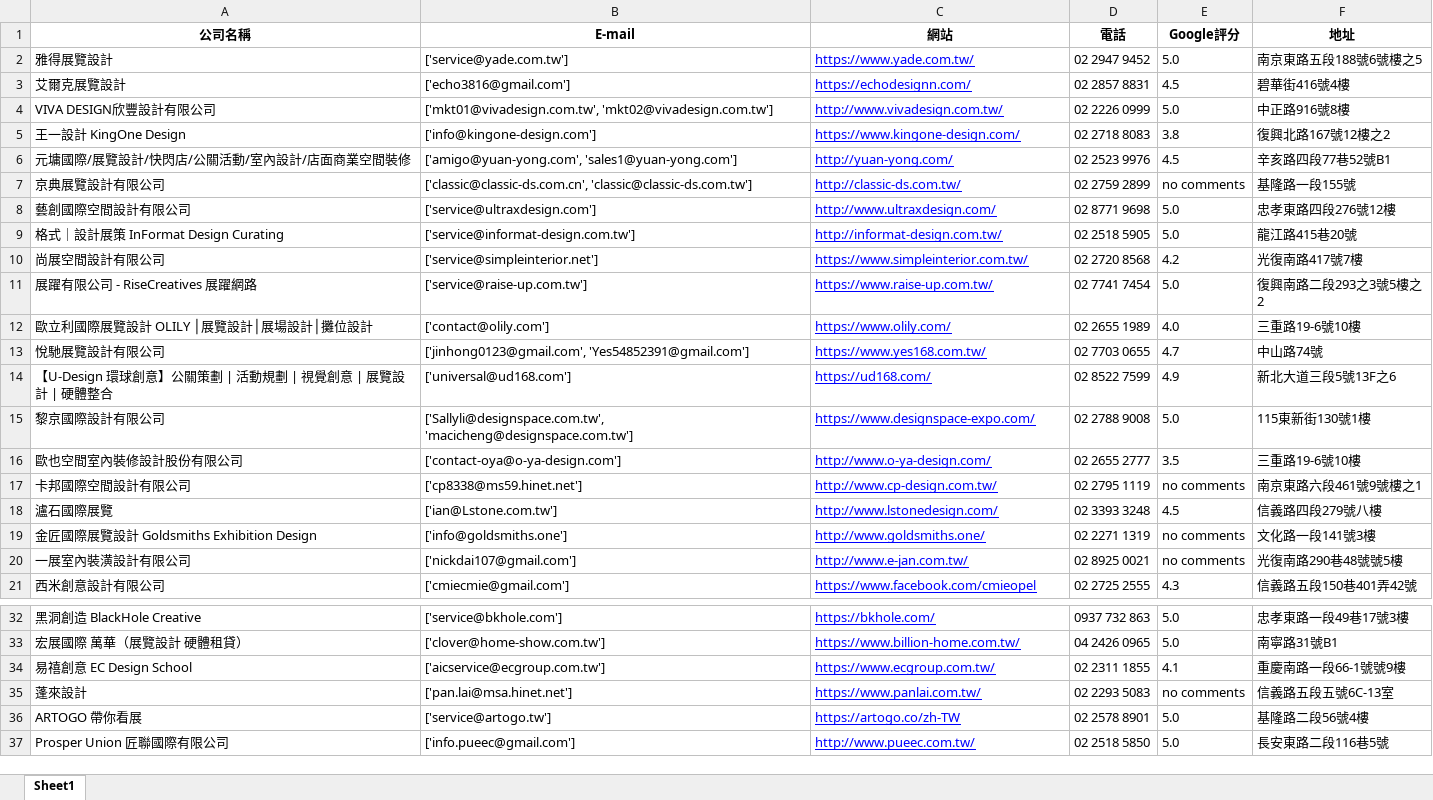
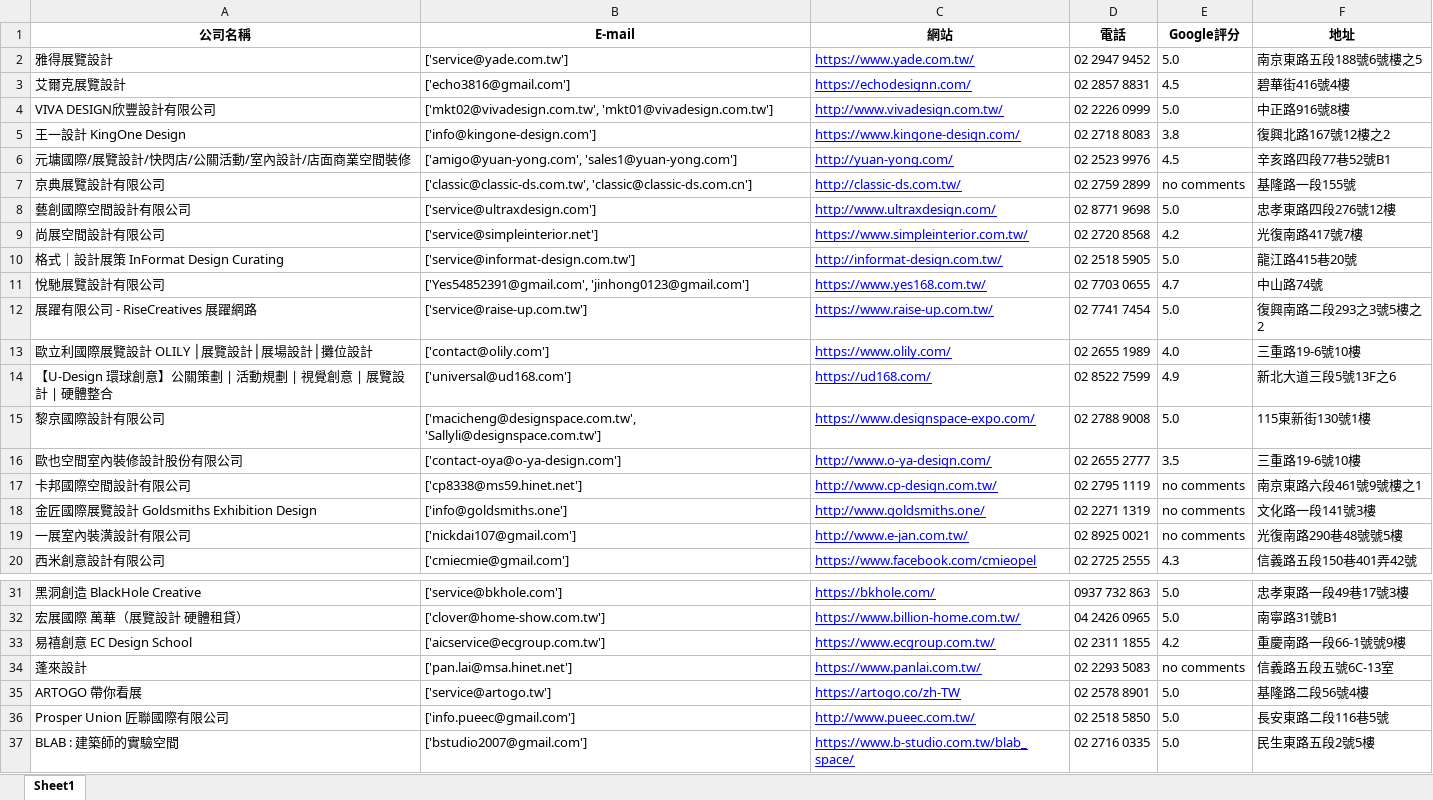
Before and after one commit to whitestorm2346/ExhibitionDesignCompaniesSearching, an Excel workbook: 展覽設計公司.xlsx, sheet Sheet1, drawn as a sheet; only a part is shown, gaps mark what is left out; values as stored, in another font and other column widths than the file's, no borders; removed rows and columns are numbered as before the commit, all else as after; the diff covers the shown part only; the diff names each change by its address in the sheet, - before the commit and + after, or states it on an @@ line.

```diff
--- a/展覽設計公司.xlsx (sheet Sheet1)
+++ b/展覽設計公司.xlsx (sheet Sheet1)
-B4 (E-mail): ['mkt01@vivadesign.com.tw', 'mkt02@vivadesign.com.tw']
+B4 (E-mail): ['mkt02@vivadesign.com.tw', 'mkt01@vivadesign.com.tw']
-B7 (E-mail): ['classic@classic-ds.com.cn', 'classic@classic-ds.com.tw']
+B7 (E-mail): ['classic@classic-ds.com.tw', 'classic@classic-ds.com.cn']
@@ row 10 moved to row 9: 尚展空間設計有限公司 @@
+row 11: 悅馳展覽設計有限公司 | ['Yes54852391@gmail.com', 'jinhong0123@gmail.com'] | https://www.yes168.com.tw/ | 02 7703 0655 | 4.7 | 中山路74號
-row 13: 悅馳展覽設計有限公司 | ['jinhong0123@gmail.com', 'Yes54852391@gmail.com'] | https://www.yes168.com.tw/ | 02 7703 0655 | 4.7 | 中山路74號
-B15 (E-mail): ['Sallyli@designspace.com.tw', 'macicheng@designspace.com.tw']
+B15 (E-mail): ['macicheng@designspace.com.tw', 'Sallyli@designspace.com.tw']
-row 18: 瀘石國際展覽 | ['ian@Lstone.com.tw'] | http://www.lstonedesign.com/ | 02 3393 3248 | 4.5 | 信義路四段279號八樓
-E33 (Google評分): 4.1
+E33 (Google評分): 4.2
+row 37: BLAB : 建築師的實驗空間 | ['bstudio2007@gmail.com'] | https://www.b-studio.com.tw/blab_space/ | 02 2716 0335 | 5.0 | 民生東路五段2號5樓
```
Also changed, not shown: 1 moved row elsewhere in this sheet, 1 other file.
